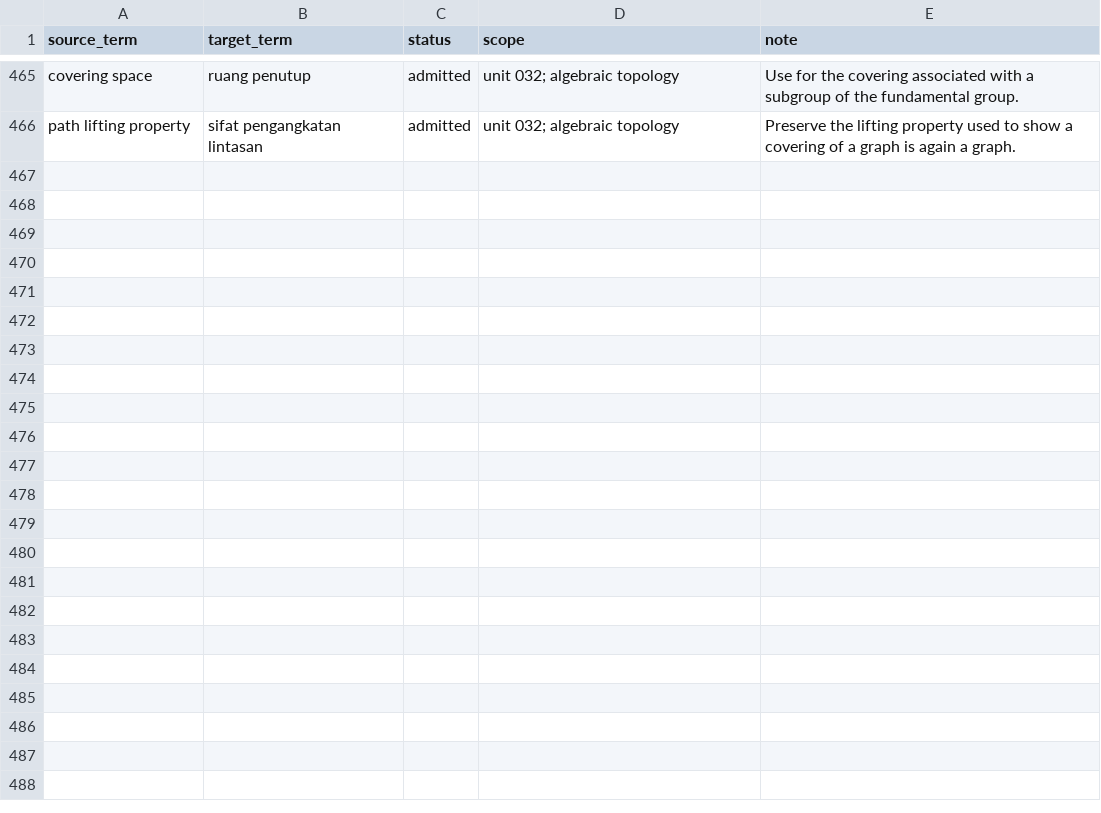
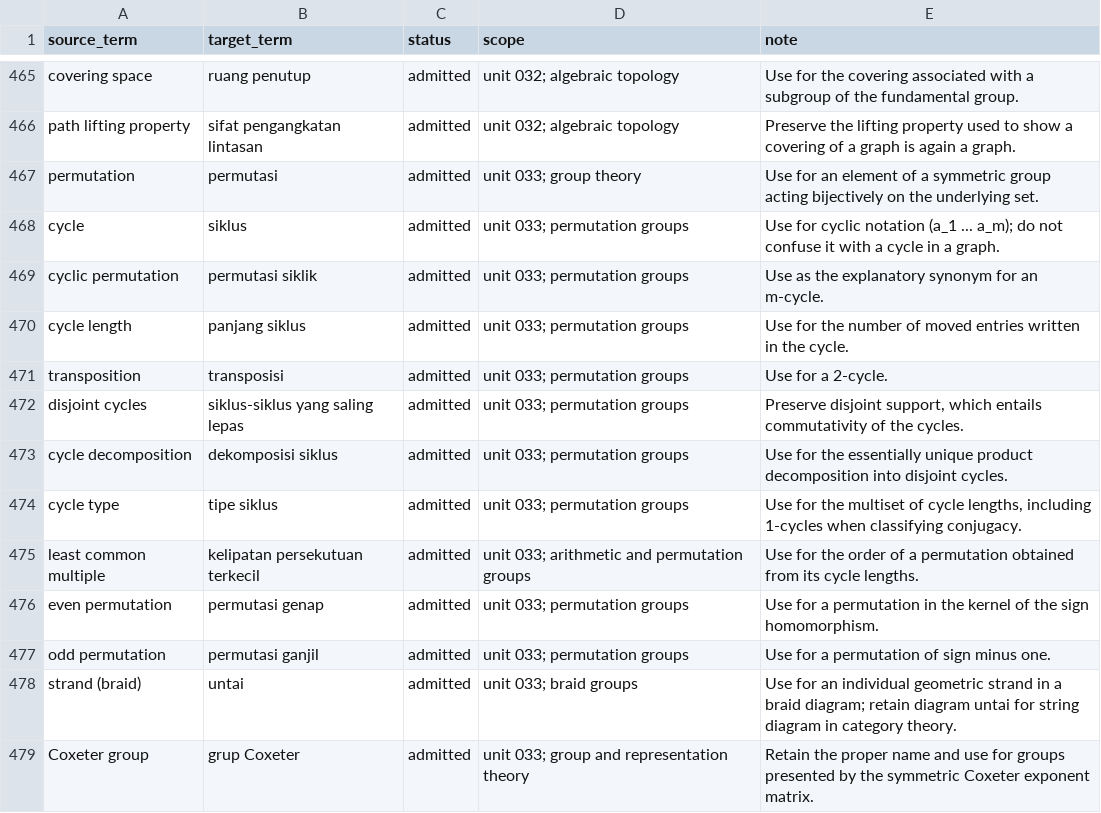
Before and after one commit to KokunoYumeto/metode-aljabar-jilid-1-id, a CSV file: 00_control/TERMINOLOGY.id-ID.csv, drawn as a sheet; only a part is shown, gaps mark what is left out.

Commit message:
Publish Unit 033 symmetric groups checkpoint

```diff
--- a/00_control/TERMINOLOGY.id-ID.csv
+++ b/00_control/TERMINOLOGY.id-ID.csv
@@ -466 +466,14 @@ source_term,target_term,status,scope,note
 "path lifting property","sifat pengangkatan lintasan","admitted","unit 032; algebraic topology","Preserve the lifting property used to show a covering of a graph is again a graph."
+"permutation","permutasi","admitted","unit 033; group theory","Use for an element of a symmetric group acting bijectively on the underlying set."
+"cycle","siklus","admitted","unit 033; permutation groups","Use for cyclic notation (a_1 ... a_m); do not confuse it with a cycle in a graph."
+"cyclic permutation","permutasi siklik","admitted","unit 033; permutation groups","Use as the explanatory synonym for an m-cycle."
+"cycle length","panjang siklus","admitted","unit 033; permutation groups","Use for the number of moved entries written in the cycle."
+"transposition","transposisi","admitted","unit 033; permutation groups","Use for a 2-cycle."
+"disjoint cycles","siklus-siklus yang saling lepas","admitted","unit 033; permutation groups","Preserve disjoint support, which entails commutativity of the cycles."
+"cycle decomposition","dekomposisi siklus","admitted","unit 033; permutation groups","Use for the essentially unique product decomposition into disjoint cycles."
+"cycle type","tipe siklus","admitted","unit 033; permutation groups","Use for the multiset of cycle lengths, including 1-cycles when classifying conjugacy."
+"least common multiple","kelipatan persekutuan terkecil","admitted","unit 033; arithmetic and permutation groups","Use for the order of a permutation obtained from its cycle lengths."
+"even permutation","permutasi genap","admitted","unit 033; permutation groups","Use for a permutation in the kernel of the sign homomorphism."
+"odd permutation","permutasi ganjil","admitted","unit 033; permutation groups","Use for a permutation of sign minus one."
+"strand (braid)","untai","admitted","unit 033; braid groups","Use for an individual geometric strand in a braid diagram; retain diagram untai for string diagram in category theory."
+"Coxeter group","grup Coxeter","admitted","unit 033; group and representation theory","Retain the proper name and use for groups presented by the symmetric Coxeter exponent matrix."
```
Also changed, not shown: 56 other files.
